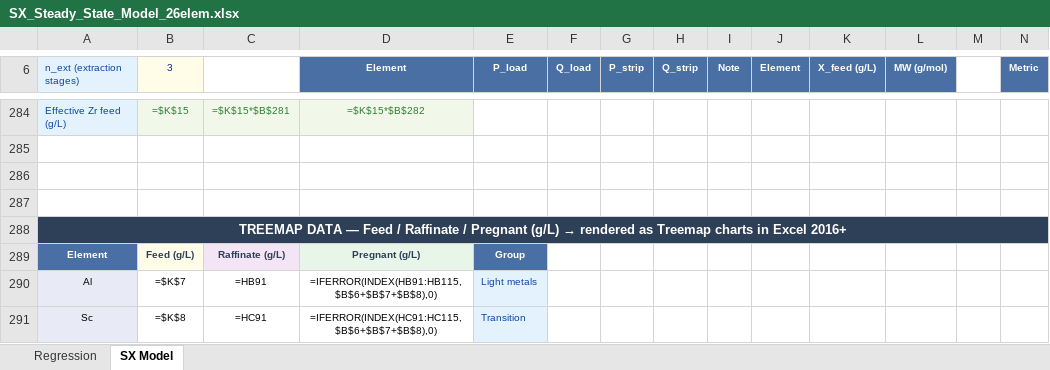
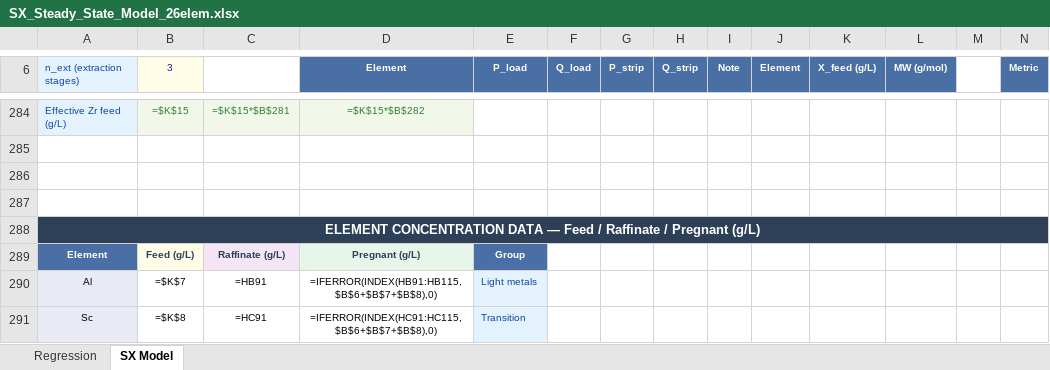
Before and after one commit to kevinredhead11-afk/tutorial, an Excel workbook: SX_Steady_State_Model_26elem.xlsx, sheet SX Model, drawn as a sheet; only a part is shown, gaps mark what is left out; values as stored, in another font and other column widths than the file's, no borders; formulas without a stored value are shown as written; charts and pictures not drawn; the diff names each change by its address in the sheet, - before the commit and + after, or states it on an @@ line.

```diff
--- a/SX_Steady_State_Model_26elem.xlsx (sheet SX Model)
+++ b/SX_Steady_State_Model_26elem.xlsx (sheet SX Model)
@@ A288 (n_ext (extraction stages)): TREEMAP DATA — Feed / Raffinate / Pregnant (g/L) → rendered as Treemap charts in Excel 2016+ → ELEMENT CONCENTRATION DATA — Feed / Raffinate / Pregnant (g/L) @@
-A288:AA288 merged
+A288:AB288 merged
```
Also changed, not shown: charts or pictures, 1 other file.
